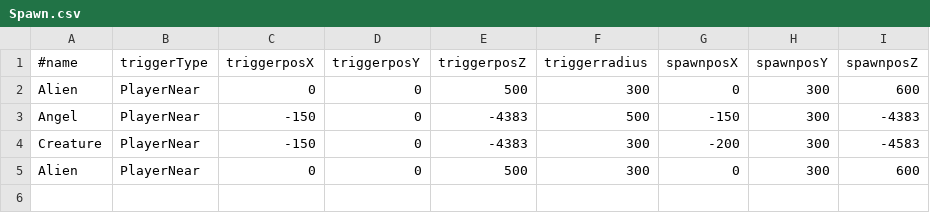
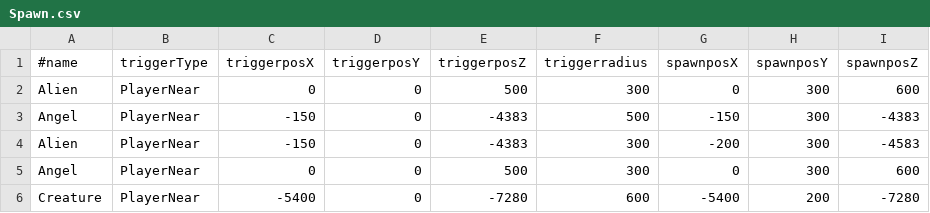
Before and after one commit to kudousyota/SummerGame2026, a CSV file: SummerGame/Data/Csv/Spawn.csv, drawn as a sheet.

```diff
--- a/SummerGame/Data/Csv/Spawn.csv
+++ b/SummerGame/Data/Csv/Spawn.csv
@@ -3,3 +3,4 @@ Alien,PlayerNear,0,0,500,300,0,300,600
 Angel,PlayerNear,-150,0,-4383,500,-150,300,-4383
-Creature,PlayerNear,-150,0,-4383,300,-200,300,-4583
-Alien,PlayerNear,0,0,500,300,0,300,600
+Alien,PlayerNear,-150,0,-4383,300,-200,300,-4583
+Angel,PlayerNear,0,0,500,300,0,300,600
+Creature,PlayerNear,-5400,0,-7280,600,-5400,200,-7280
```
Also changed, not shown: 15 other files.
